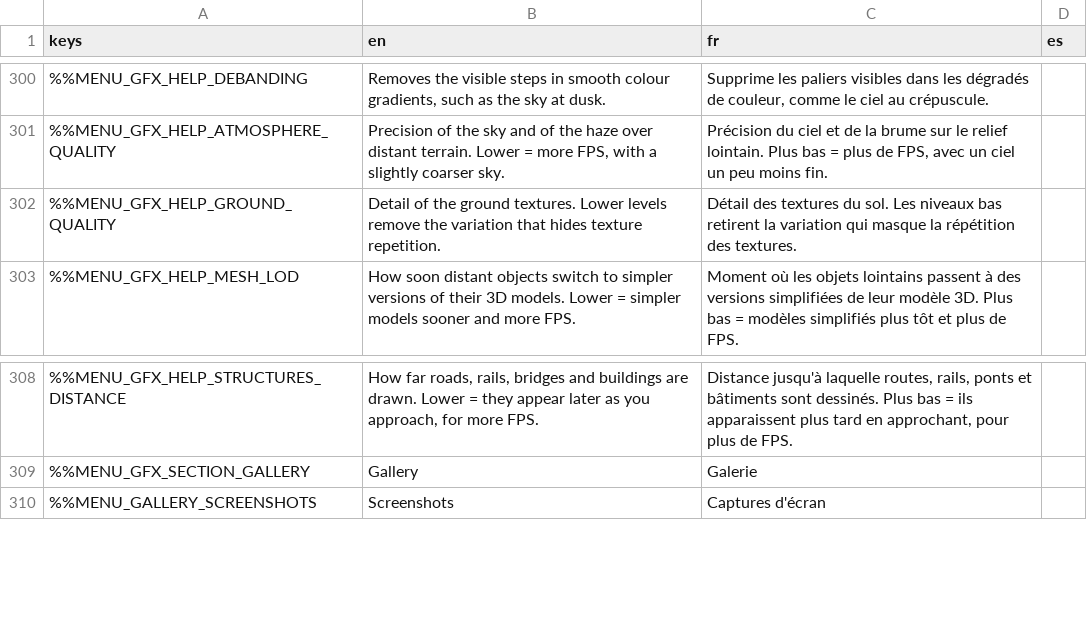
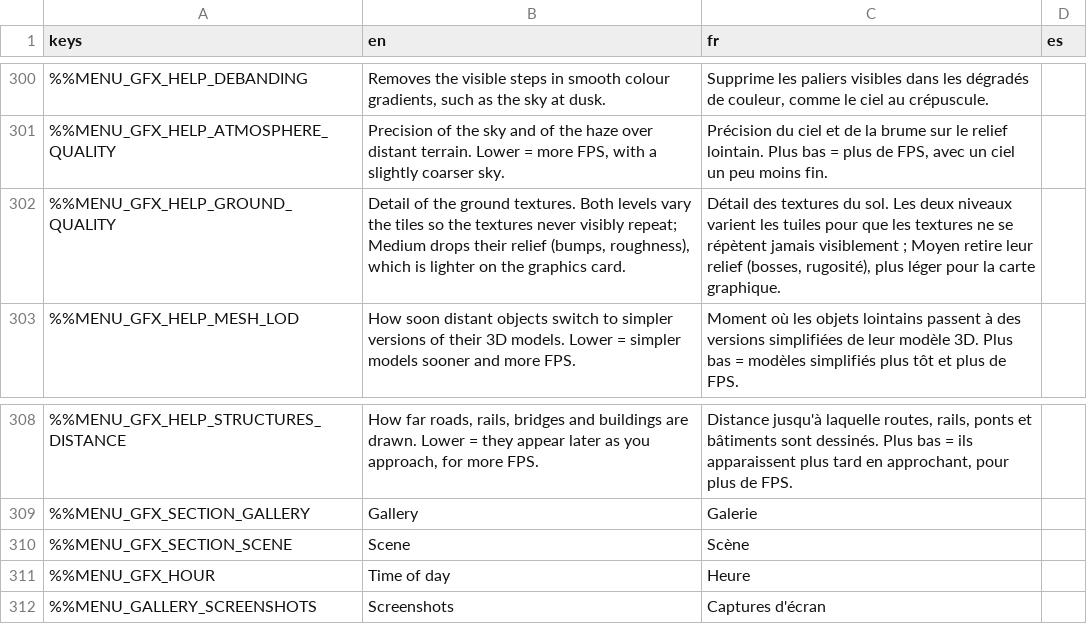
Before and after one commit to DyingStar-game/DyingStar, a CSV file: tools/localization/localisation.csv, drawn as a sheet; only a part is shown, gaps mark what is left out; the diff names each change by its address in the sheet, - before the commit and + after, or states it on an @@ line.

Commit message:
fix(graphics): the ground detail never drops the hex tiling
Ground detail offered Low = planet_hex_quality 0, plain triplanar: the
hex tiling that re-orients the ground textures went away and their
repetition showed. The option now keeps it at every level: Medium (1,
hex albedo, plain normal / roughness) and High (2, full). The Low preset
takes Medium; a 0 stored by an older build cleans to the default.

```diff
--- a/tools/localization/localisation.csv
+++ b/tools/localization/localisation.csv
-B302 (en): …ground textures. Lower levels remove the variation that hides texture repetition.
+B302 (en): …ground textures. Both levels vary the tiles so the textures never visibly repeat; Medium drops their relief (bumps, roughness), which is lighter on the graphics card.
-C302 (fr): …sol. Les niveaux bas retirent la variation qui masque la répétition des textures.
+C302 (fr): …sol. Les deux niveaux varient les tuiles pour que les textures ne se répètent jamais visiblement ; Moyen retire leur relief (bosses, rugosité), plus léger pour la carte graphique.
+row 310: %%MENU_GFX_SECTION_SCENE | Scene | Scène
+row 311: %%MENU_GFX_HOUR | Time of day | Heure
```
Also changed, not shown: 1 other file.
